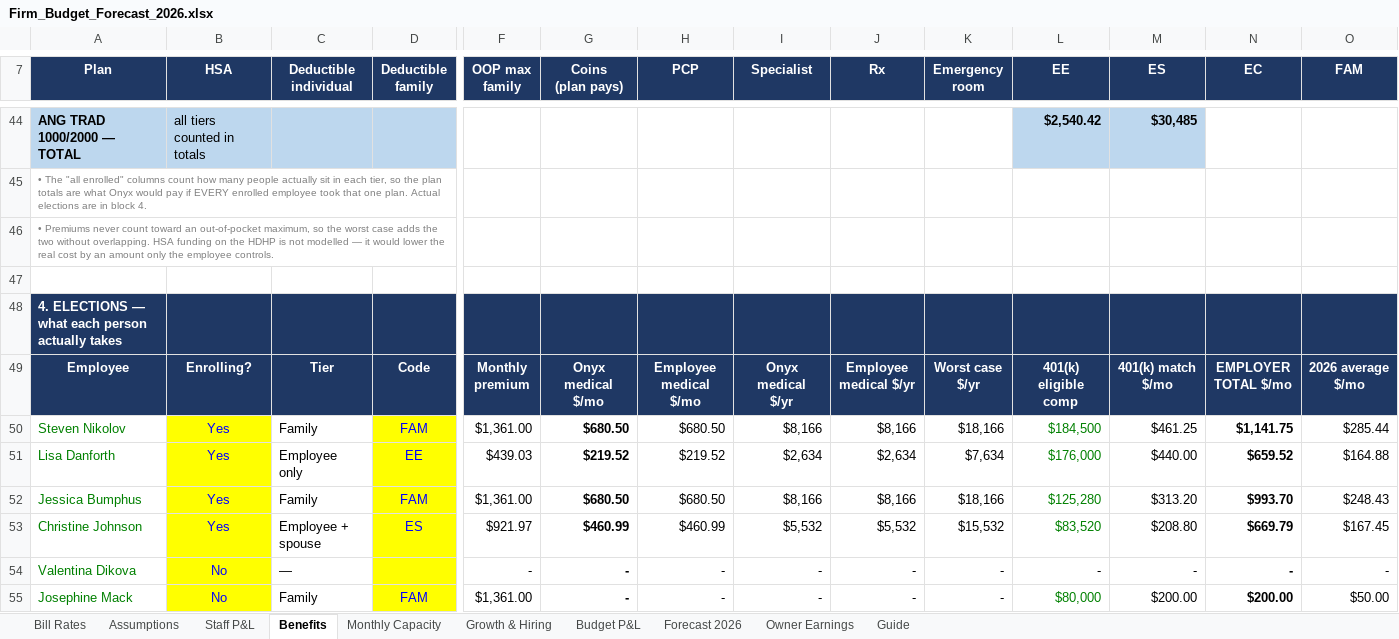
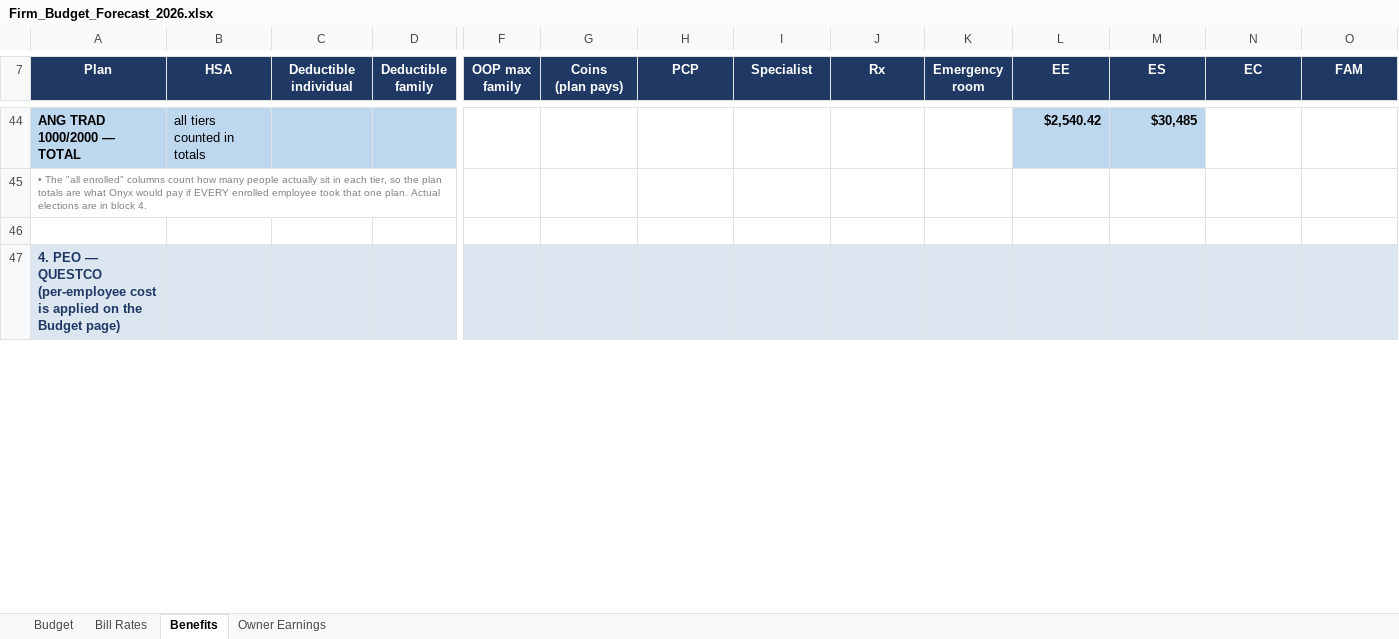
Before and after one commit to Onyxcfo/Firm-Budget-Forecast, an Excel workbook: Firm_Budget_Forecast_2026.xlsx, sheet Benefits, drawn as a sheet; only a part is shown, gaps mark what is left out; values as stored, in another font and other column widths than the file's, no borders; removed rows and columns are numbered as before the commit, all else as after; rows hold the shown columns only; ↵ is a line break in a cell; the diff covers the shown part only; the diff names each change by its address in the sheet, - before the commit and + after, or states it on an @@ line.

```diff
--- a/Firm_Budget_Forecast_2026.xlsx (sheet Benefits)
+++ b/Firm_Budget_Forecast_2026.xlsx (sheet Benefits)
-sheet tab: Assumptions
-sheet tab: Staff P&L
-sheet tab: Monthly Capacity
-sheet tab: Growth & Hiring
-sheet tab: Budget P&L
-sheet tab: Forecast 2026
-sheet tab: Guide
+sheet tab: Budget
-row 46: • Premiums never count toward an out-of-pocket maximum, so the worst case adds the two without overlapping. HSA funding on the HDHP is not modelled — it would lower the real cost by an amount only the employee controls.
-A47 (Plan): 4. ELECTIONS — what each person actually takes
+A47 (Plan): 4. PEO — QUESTCO (per-employee cost is applied on the Budget page)
-A47:O47 fill: #1F3864
+A47:O47 fill: #DCE6F1
-A47 text colour: #FFFFFF
+A47 text colour: #1F3864
-row 49: Employee | Enrolling? | Tier | Code | Monthly ↵ premium | Onyx medical ↵ $/mo | Employee ↵ medical $/mo | Onyx medical ↵ $/yr | Employee ↵ medical $/yr | Worst case ↵ $/yr | 401(k) ↵ eligible comp | 401(k) match ↵ $/mo | EMPLOYER ↵ TOTAL $/mo | 2026 average ↵ $/mo
-row 50: Steven Nikolov | Yes | Family | FAM | $1,361.00 | $680.50 | $680.50 | $8,166 | $8,166 | $18,166 | $184,500 | $461.25 | $1,141.75 | $285.44
-row 51: Lisa Danforth | Yes | Employee only | EE | $439.03 | $219.52 | $219.52 | $2,634 | $2,634 | $7,634 | $176,000 | $440.00 | $659.52 | $164.88
-row 52: Jessica Bumphus | Yes | Family | FAM | $1,361.00 | $680.50 | $680.50 | $8,166 | $8,166 | $18,166 | $125,280 | $313.20 | $993.70 | $248.43
-row 53: Christine Johnson | Yes | Employee + spouse | ES | $921.97 | $460.99 | $460.99 | $5,532 | $5,532 | $15,532 | $83,520 | $208.80 | $669.79 | $167.45
-row 54: Valentina Dikova | No | — |  | - | - | - | - | - | - | - | - | - | -
-row 55: Josephine Mack | No | Family | FAM | $1,361.00 | - | - | - | - | - | $80,000 | $200.00 | $200.00 | $50.00
```
Also changed, not shown: 1 added row, 39 removed rows, 18 edited cells and cell formats elsewhere in this sheet, sheet Owner Earnings, formulas that keep their value, 1 other file.
